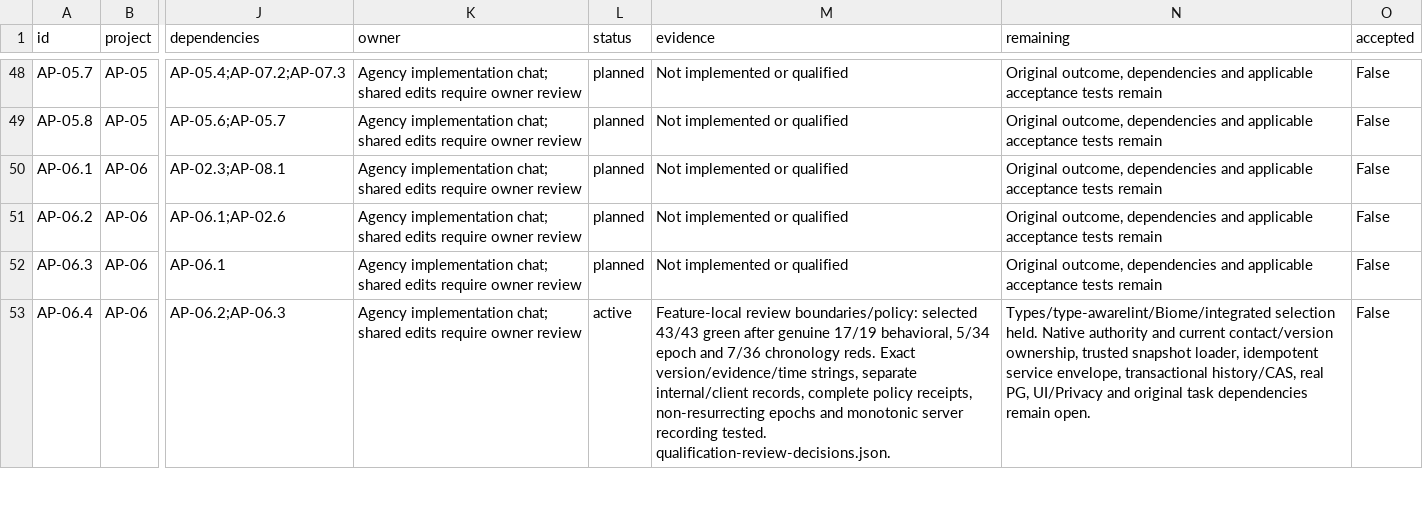
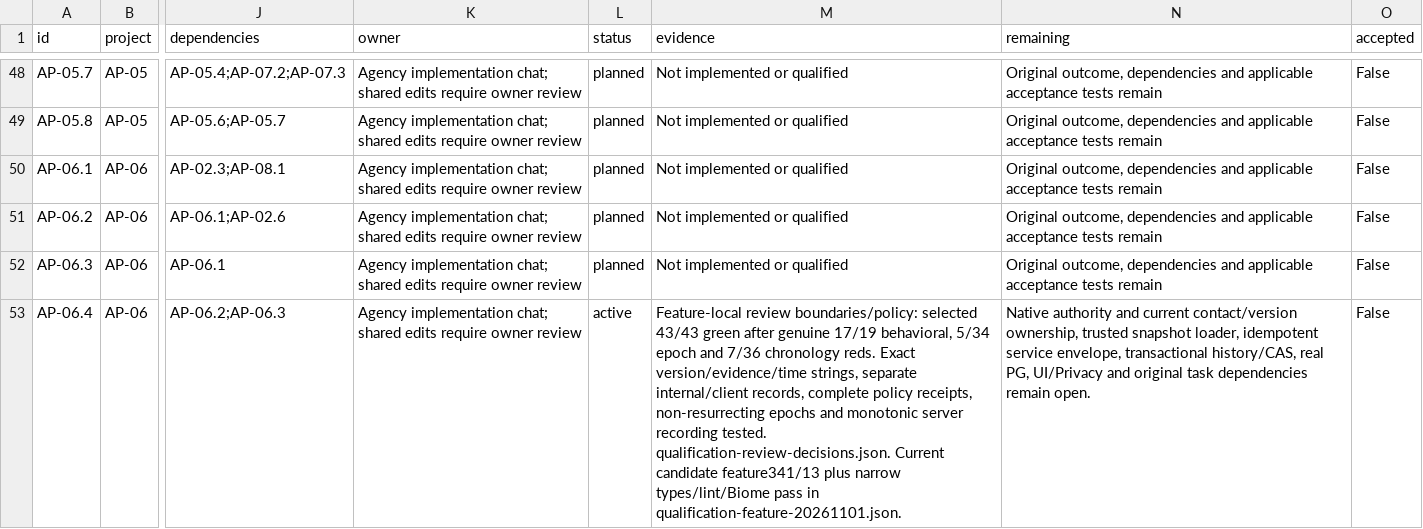
Before and after one commit to KhademOHAli1/warpdrive, a CSV file: docs/agency-projects/TASKS.live.csv, drawn as a sheet; only a part is shown, gaps mark what is left out; the diff covers the shown part only; the diff names each change by its address in the sheet, - before the commit and + after, or states it on an @@ line.

Commit message:
refactor(agency): qualify the integrated pure feature candidate
Format review source and split the existing review cases into bounded suites
with a shared fixture. Preserve all behaviors and meaningful red evidence.

Current32-file feature passes341 units in13 files, narrow TypeScript,
unchanged-rule type-aware ESLint and Biome. Retain initial formatting/lint
findings, final hashes, guarded terminal handles and explicit scope limits.
No application, database, writer, provider or release acceptance is claimed.

```diff
--- a/docs/agency-projects/TASKS.live.csv
+++ b/docs/agency-projects/TASKS.live.csv
-M53 (evidence): …tested. qualification-review-decisions.json.
+M53 (evidence): …tested. qualification-review-decisions.json. Current candidate feature341/13 plus narrow types/lint/Biome pass in qualification-feature-20261101.json.
-N53 (remaining): Types/type-awarelint/Biome/integrated selection held. Native authority…
+N53 (remaining): Native authority…
```
Also changed, not shown: 8 edited cells elsewhere in this file, 27 other files.
